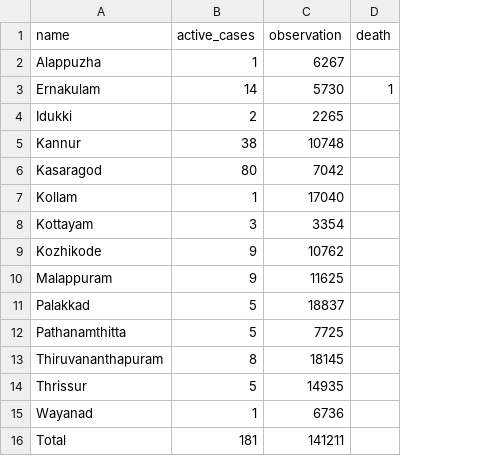
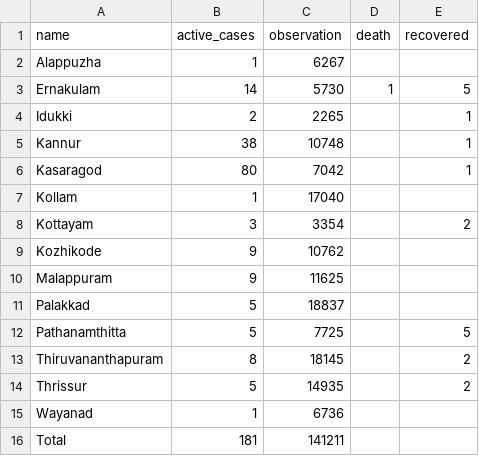
Before and after one commit to m3tasploit/projectfiles, a CSV file: keraladtws.csv, drawn as a sheet; the diff names each change by its address in the sheet, - before the commit and + after, or states it on an @@ line.

Commit message:
Update keraladtws.csv

```diff
--- a/keraladtws.csv
+++ b/keraladtws.csv
+column E (recovered), rows 3-14: 5 | 1 | 1 | 1 |  | 2 |  |  |  | 5 | 2 | 2
```
